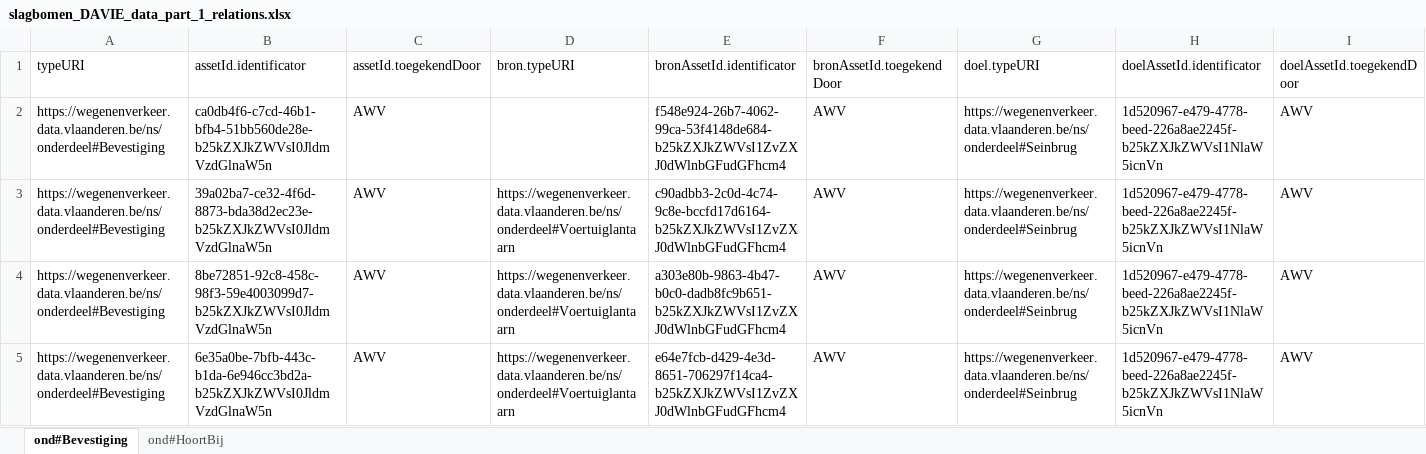
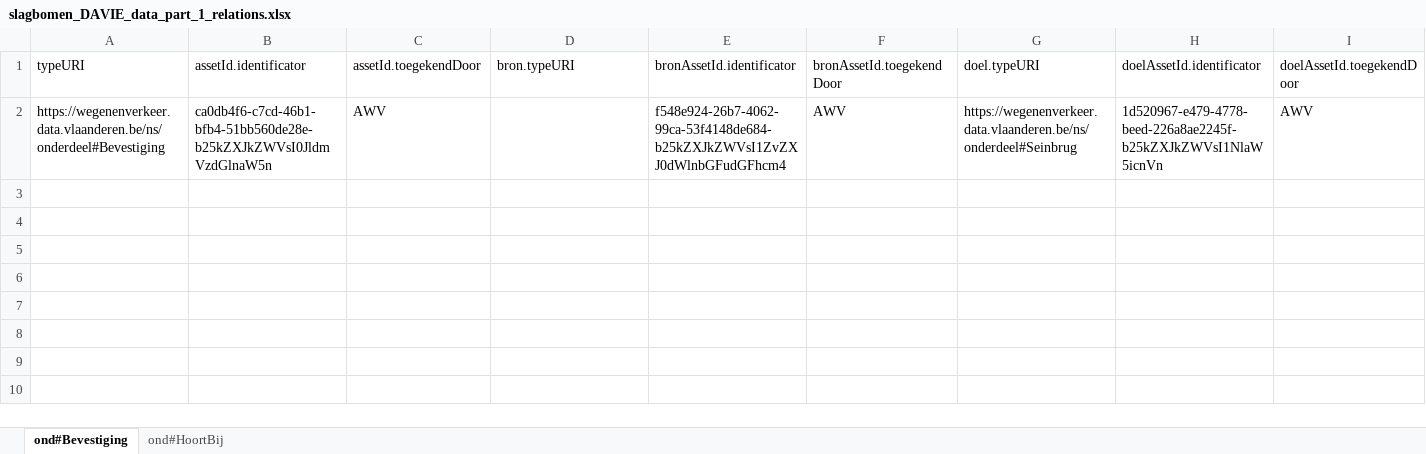
Before and after one commit to davidvlaminck/OTLMOW-GUI, an Excel workbook: demo_projects/slagbomen_project/good_DAVIE_data/slagbomen_DAVIE_data_part_1_relations.xlsx, sheet ond#Bevestiging, drawn as a sheet; only a part is shown; values as stored, in another font and other column widths than the file's, no borders; rows hold the shown columns only; the diff names each change by its address in the sheet, - before the commit and + after, or states it on an @@ line.

```diff
--- a/demo_projects/slagbomen_project/good_DAVIE_data/slagbomen_DAVIE_data_part_1_relations.xlsx (sheet ond#Bevestiging)
+++ b/demo_projects/slagbomen_project/good_DAVIE_data/slagbomen_DAVIE_data_part_1_relations.xlsx (sheet ond#Bevestiging)
-row 3: https://wegenenverkeer.data.vlaanderen.be/ns/onderdeel#Bevestiging | 39a02ba7-ce32-4f6d-8873-bda38d2ec23e-b25kZXJkZWVsI0JldmVzdGlnaW5n | AWV | https://wegenenverkeer.data.vlaanderen.be/ns/onderdeel#Voertuiglantaarn | c90adbb3-2c0d-4c74-9c8e-bccfd17d6164-b25kZXJkZWVsI1ZvZXJ0dWlnbGFudGFhcm4 | AWV | https://wegenenverkeer.data.vlaanderen.be/ns/onderdeel#Seinbrug | 1d520967-e479-4778-beed-226a8ae2245f-b25kZXJkZWVsI1NlaW5icnVn | AWV
-row 4: https://wegenenverkeer.data.vlaanderen.be/ns/onderdeel#Bevestiging | 8be72851-92c8-458c-98f3-59e4003099d7-b25kZXJkZWVsI0JldmVzdGlnaW5n | AWV | https://wegenenverkeer.data.vlaanderen.be/ns/onderdeel#Voertuiglantaarn | a303e80b-9863-4b47-b0c0-dadb8fc9b651-b25kZXJkZWVsI1ZvZXJ0dWlnbGFudGFhcm4 | AWV | https://wegenenverkeer.data.vlaanderen.be/ns/onderdeel#Seinbrug | 1d520967-e479-4778-beed-226a8ae2245f-b25kZXJkZWVsI1NlaW5icnVn | AWV
-row 5: https://wegenenverkeer.data.vlaanderen.be/ns/onderdeel#Bevestiging | 6e35a0be-7bfb-443c-b1da-6e946cc3bd2a-b25kZXJkZWVsI0JldmVzdGlnaW5n | AWV | https://wegenenverkeer.data.vlaanderen.be/ns/onderdeel#Voertuiglantaarn | e64e7fcb-d429-4e3d-8651-706297f14ca4-b25kZXJkZWVsI1ZvZXJ0dWlnbGFudGFhcm4 | AWV | https://wegenenverkeer.data.vlaanderen.be/ns/onderdeel#Seinbrug | 1d520967-e479-4778-beed-226a8ae2245f-b25kZXJkZWVsI1NlaW5icnVn | AWV
```
Also changed, not shown: sheet ond#HoortBij, 15 other files.
